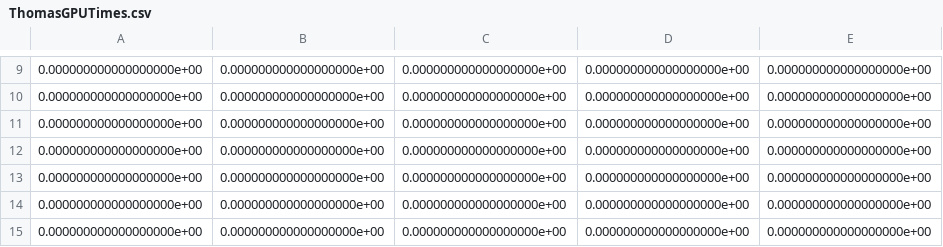
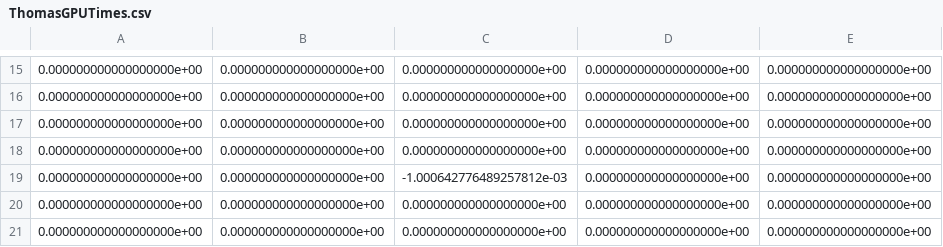
Before and after one commit to AaronSchwan/APPM4600FinalProjectSparseSolvers, a CSV file: ThomasGPUTimes.csv, drawn as a sheet; only a part is shown, gaps mark what is left out; the shorter side is filled out with more unchanged rows; the diff covers the shown part only; the diff names each change by its address in the sheet, - before the commit and + after, or states it on an @@ line.

```diff
--- a/ThomasGPUTimes.csv
+++ b/ThomasGPUTimes.csv
+row 19: 0.000000000000000000e+00 | 0.000000000000000000e+00 | -1.000642776489257812e-03 | 0.000000000000000000e+00 | 0.000000000000000000e+00
```
Also changed, not shown: 10 added rows, 11 removed rows, 19 moved rows and 8 edited cells elsewhere in this file, GaussTimes.csv, ThomasCPUTimes.csv, 5 other files.
